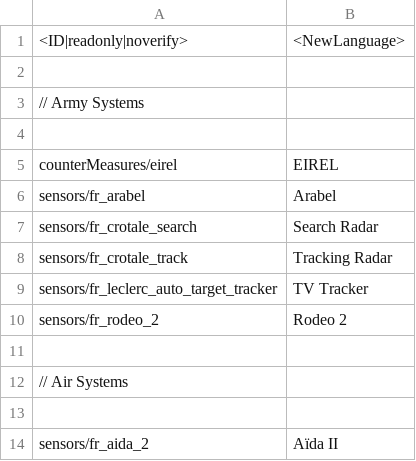
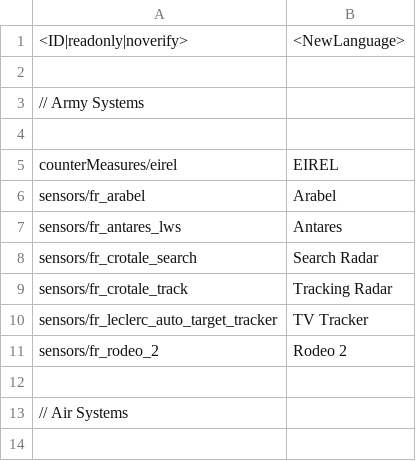
Before and after one commit to kleinerPanzer/WT-Custom-Localization, a CSV file: MOD_sensors_france.csv, drawn as a sheet; only a part is shown; the shorter side is filled out with more unchanged rows; the diff names each change by its address in the sheet, - before the commit and + after, or states it on an @@ line.

```diff
--- a/MOD_sensors_france.csv
+++ b/MOD_sensors_france.csv
+row 7: sensors/fr_antares_lws | Antares
```
Also changed, not shown: MOD_sensors_italy.csv, MOD_sensors_other.csv, 8 other files.
